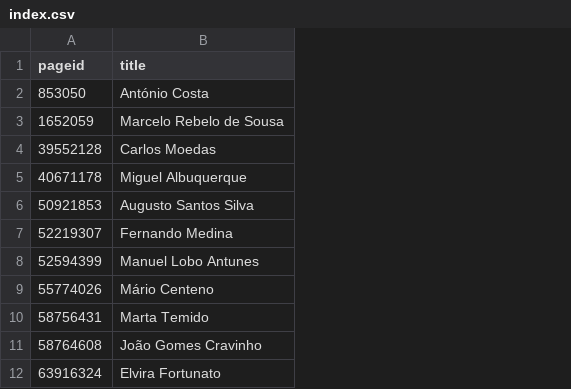
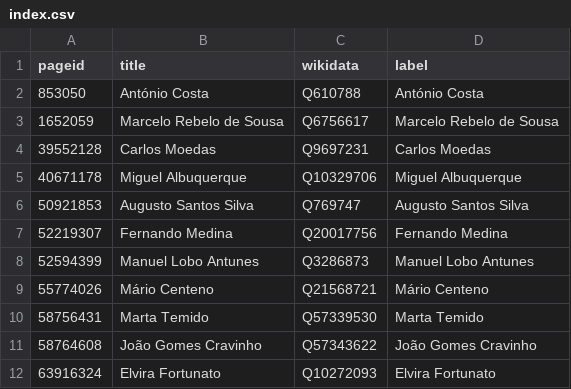
Before and after one commit to every-politician-scrapers/portugal-cabinet, a CSV file: enwiki/index.csv, drawn as a sheet; only a part is shown; the diff names each change by its address in the sheet, - before the commit and + after, or states it on an @@ line.

```diff
--- a/enwiki/index.csv
+++ b/enwiki/index.csv
+column C (wikidata), rows 2-12: Q610788 | Q6756617 | Q9697231 | Q10329706 | Q769747 | Q20017756 | Q3286873 | Q21568721 | Q57339530 | Q57343622 | Q10272093
+column D (label), rows 2-12: António Costa | Marcelo Rebelo de Sousa | Carlos Moedas | Miguel Albuquerque | Augusto Santos Silva | Fernando Medina | Manuel Lobo Antunes | Mário Centeno | Marta Temido | João Gomes Cravinho | Elvira Fortunato
```
Also changed, not shown: 25 other files.
